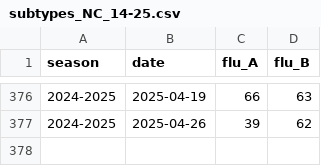
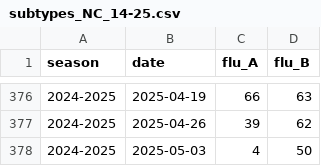
Before and after one commit to twallema/JHU-Cornell_hierarchSIR, a CSV file: data/interim/cases/subtypes_NC_14-25.csv, drawn as a sheet; only a part is shown, gaps mark what is left out; the diff names each change by its address in the sheet, - before the commit and + after, or states it on an @@ line.

```diff
--- a/data/interim/cases/subtypes_NC_14-25.csv
+++ b/data/interim/cases/subtypes_NC_14-25.csv
+row 378: 2024-2025 | 2025-05-03 | 4 | 50
```
Also changed, not shown: data/interim/cases/subtypes_FluVIEW-interactive_14-25.csv, data/raw/cases/ED-visits_NC_2010-2025.csv, 3 other files.
